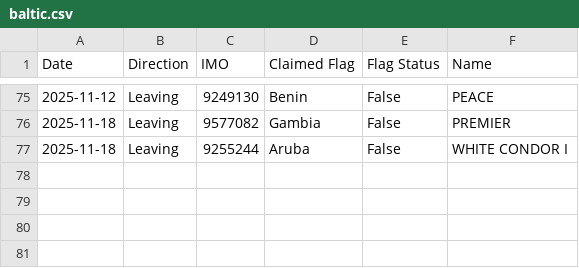
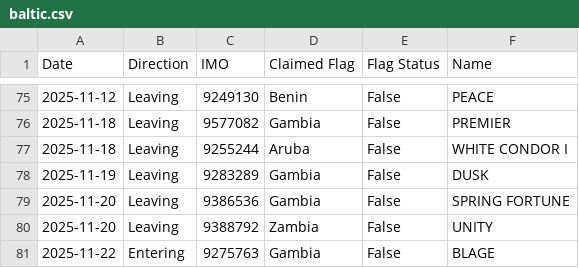
Before and after one commit to christianpanton/transits.sketchy.boats, a CSV file: baltic.csv, drawn as a sheet; only a part is shown, gaps mark what is left out; the diff names each change by its address in the sheet, - before the commit and + after, or states it on an @@ line.

Commit message:
3 more

```diff
--- a/baltic.csv
+++ b/baltic.csv
+row 78: 2025-11-19 | Leaving | 9283289 | Gambia | False | DUSK
+row 79: 2025-11-20 | Leaving | 9386536 | Gambia | False | SPRING FORTUNE
+row 80: 2025-11-20 | Leaving | 9388792 | Zambia | False | UNITY
+row 81: 2025-11-22 | Entering | 9275763 | Gambia | False | BLAGE
```
